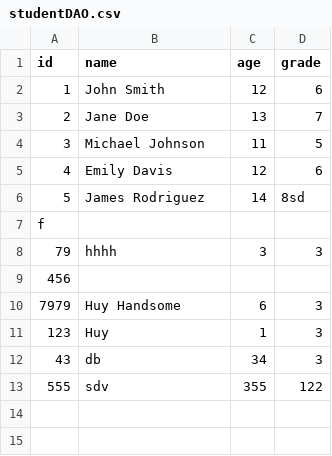
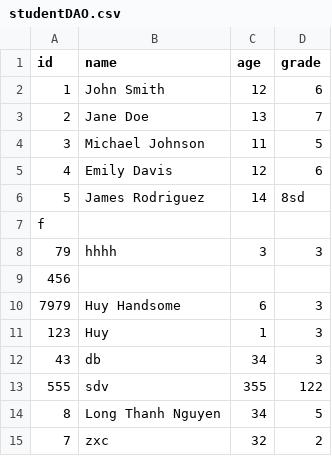
Before and after one commit to NguyenLong2002/CSE485_2023, a CSV file: BTTH1/MG_Student/studentDAO.csv, drawn as a sheet; the diff names each change by its address in the sheet, - before the commit and + after, or states it on an @@ line.

```diff
--- a/BTTH1/MG_Student/studentDAO.csv
+++ b/BTTH1/MG_Student/studentDAO.csv
+row 14: 8 | Long Thanh Nguyen | 34 | 5
+row 15: 7 | zxc | 32 | 2
```
Also changed, not shown: 4 other files.
